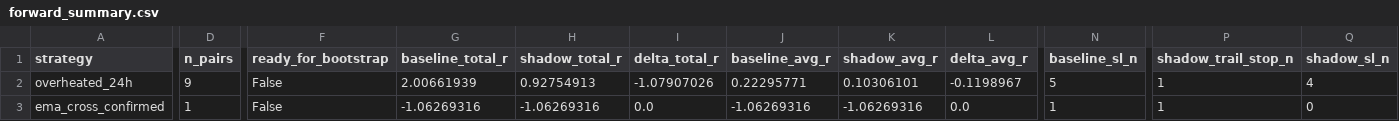
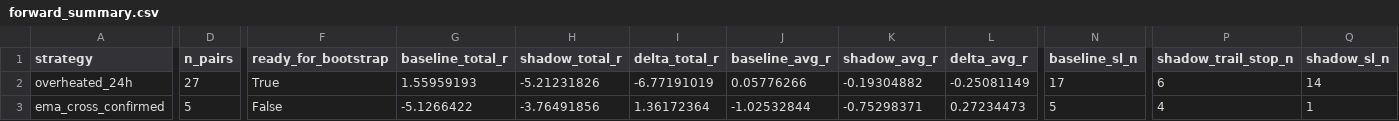
Before and after one commit to mamaligatudorjw-lang/Tv-bot, a CSV file: telegram-webhook-bot/outcome_trailing_shadow/forward_summary.csv, drawn as a sheet; only a part is shown, gaps mark what is left out; the diff covers the shown part only; the diff names each change by its address in the sheet, - before the commit and + after, or states it on an @@ line.

```diff
--- a/telegram-webhook-bot/outcome_trailing_shadow/forward_summary.csv
+++ b/telegram-webhook-bot/outcome_trailing_shadow/forward_summary.csv
-D2 (n_pairs): 9
+D2 (n_pairs): 27
-F2 (ready_for_bootstrap): False
+F2 (ready_for_bootstrap): True
-G2 (baseline_total_r): 2.00661939
+G2 (baseline_total_r): 1.55959193
-H2 (shadow_total_r): 0.92754913
+H2 (shadow_total_r): -5.21231826
-I2 (delta_total_r): -1.07907026
+I2 (delta_total_r): -6.77191019
-J2 (baseline_avg_r): 0.22295771
+J2 (baseline_avg_r): 0.05776266
-K2 (shadow_avg_r): 0.10306101
+K2 (shadow_avg_r): -0.19304882
-L2 (delta_avg_r): -0.1198967
+L2 (delta_avg_r): -0.25081149
-N2 (baseline_sl_n): 5
+N2 (baseline_sl_n): 17
-P2 (shadow_trail_stop_n): 1
+P2 (shadow_trail_stop_n): 6
-Q2 (shadow_sl_n): 4
+Q2 (shadow_sl_n): 14
-D3 (n_pairs): 1
+D3 (n_pairs): 5
-G3 (baseline_total_r): -1.06269316
+G3 (baseline_total_r): -5.1266422
-H3 (shadow_total_r): -1.06269316
+H3 (shadow_total_r): -3.76491856
-I3 (delta_total_r): 0.0
+I3 (delta_total_r): 1.36172364
-J3 (baseline_avg_r): -1.06269316
+J3 (baseline_avg_r): -1.02532844
-K3 (shadow_avg_r): -1.06269316
+K3 (shadow_avg_r): -0.75298371
-L3 (delta_avg_r): 0.0
+L3 (delta_avg_r): 0.27234473
-N3 (baseline_sl_n): 1
+N3 (baseline_sl_n): 5
-P3 (shadow_trail_stop_n): 1
+P3 (shadow_trail_stop_n): 4
-Q3 (shadow_sl_n): 0
+Q3 (shadow_sl_n): 1
```
Also changed, not shown: 4 edited cells elsewhere in this file, telegram-webhook-bot/outcome_trailing_shadow/forward_rows.csv, telegram-webhook-bot/outcome_trailing_shadow/paired_bootstrap.csv, 2 other files.
